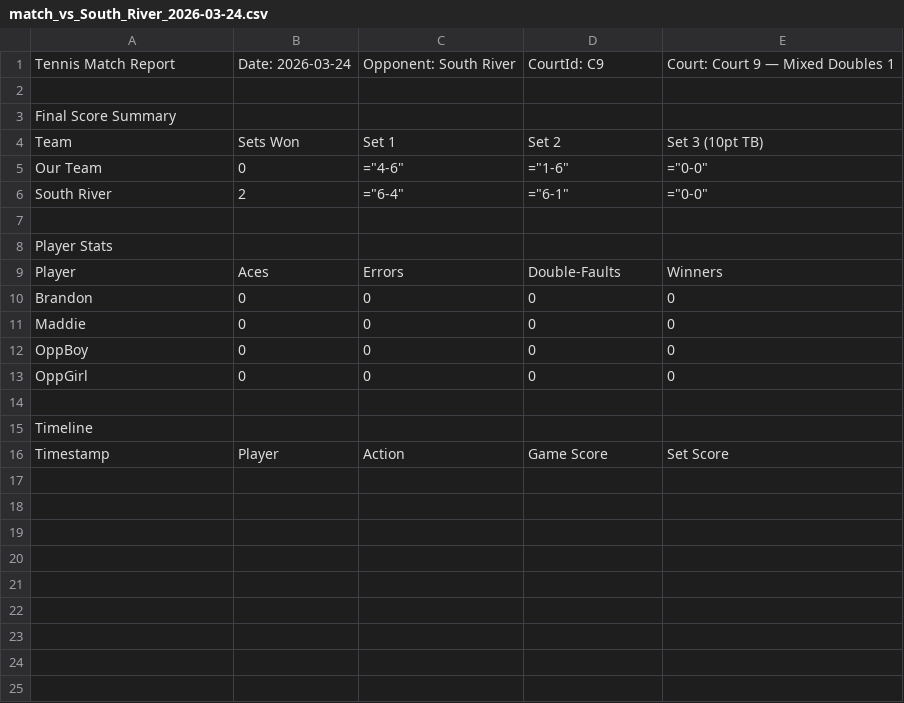
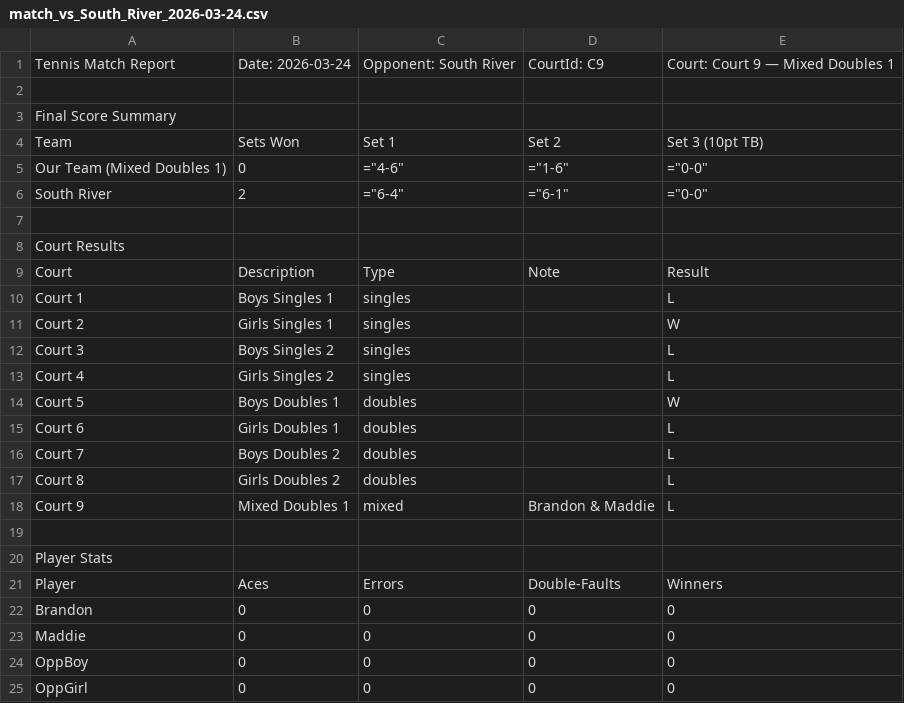
Before and after one commit to RedZoan/tennis-app, a CSV file: matches/match_vs_South_River_2026-03-24.csv, drawn as a sheet; only a part is shown; the shorter side is filled out with more unchanged rows.

Commit message:
Update match: South River (2026-03-24)

```diff
--- a/matches/match_vs_South_River_2026-03-24.csv
+++ b/matches/match_vs_South_River_2026-03-24.csv
@@ -4,4 +4,16 @@ Final Score Summary
 Team,Sets Won,Set 1,Set 2,Set 3 (10pt TB)
-Our Team,0,="4-6",="1-6",="0-0"
+Our Team (Mixed Doubles 1),0,="4-6",="1-6",="0-0"
 South River,2,="6-4",="6-1",="0-0"
+
+Court Results
+Court,Description,Type,Note,Result
+Court 1,Boys Singles 1,singles,,L
+Court 2,Girls Singles 1,singles,,W
+Court 3,Boys Singles 2,singles,,L
+Court 4,Girls Singles 2,singles,,L
+Court 5,Boys Doubles 1,doubles,,W
+Court 6,Girls Doubles 1,doubles,,L
+Court 7,Boys Doubles 2,doubles,,L
+Court 8,Girls Doubles 2,doubles,,L
+Court 9,Mixed Doubles 1,mixed,Brandon & Maddie,L
 
```
